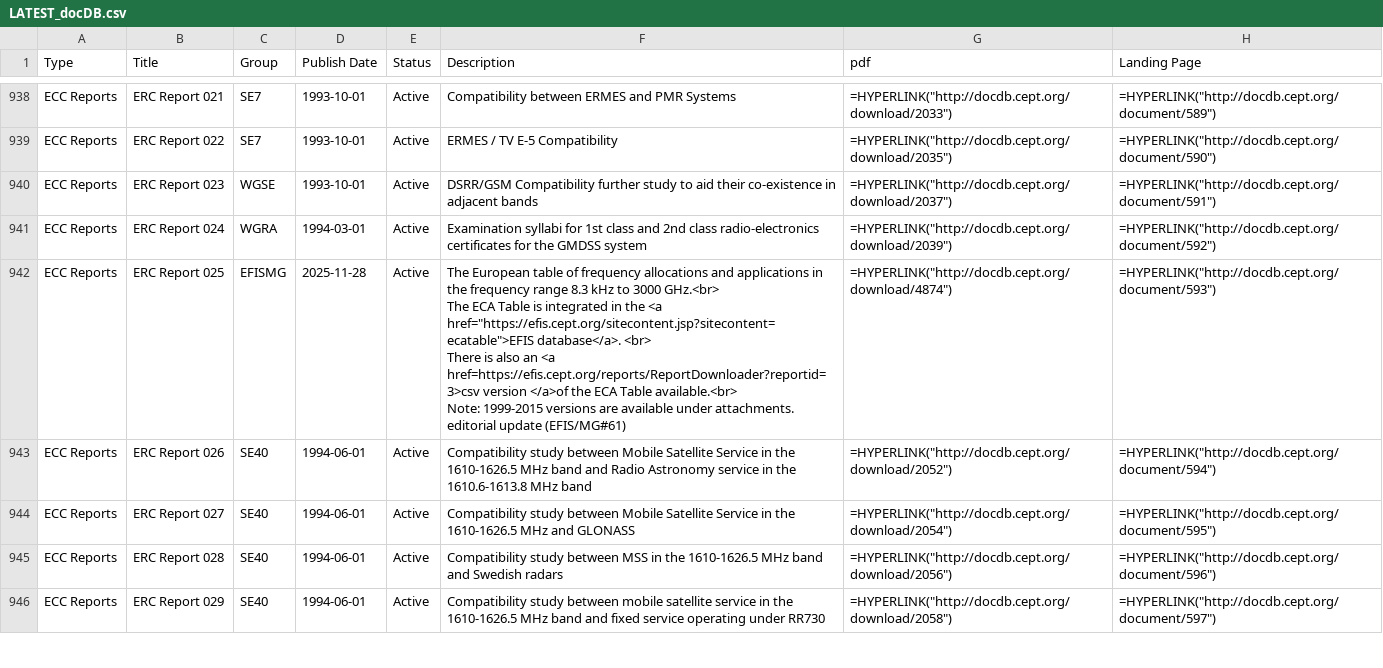
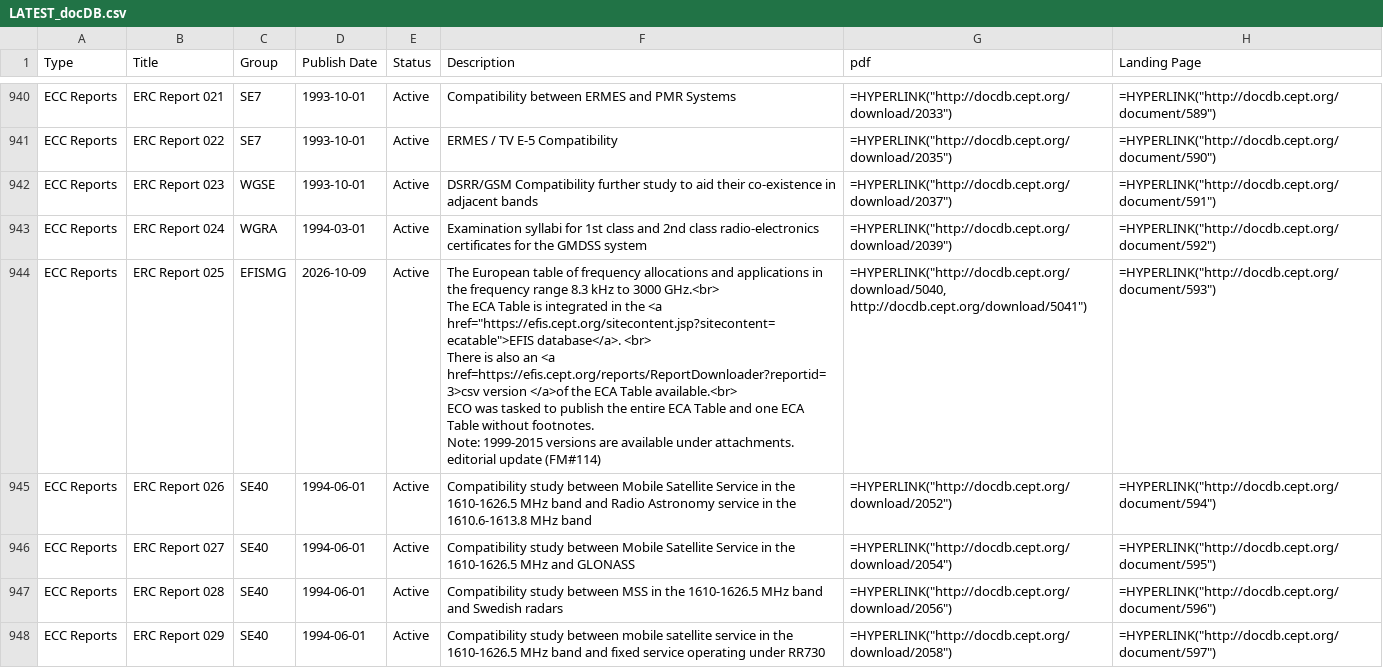
Before and after one commit to cdp224/EFISTools, a CSV file: src/LATEST_docDB.csv, drawn as a sheet; only a part is shown, gaps mark what is left out; addresses are those after the commit; ↵ is a line break in a cell; the diff covers the shown part only; the diff names each change by its address in the sheet, - before the commit and + after, or states it on an @@ line.

```diff
--- a/src/LATEST_docDB.csv
+++ b/src/LATEST_docDB.csv
-D944 (Publish Date): 2025-11-28
+D944 (Publish Date): 2026-10-09
-F944 (Description): …Table available.<br> ↵ Note: 1999-2015 versions are available under attachments. ↵ editorial update (EFIS/MG#61)
+F944 (Description): …Table available.<br> ↵ ECO was tasked to publish the entire ECA Table and one ECA Table without footnotes. ↵ Note: 1999-2015 versions are available under attachments. ↵ editorial update (FM#114)
-G944 (pdf): =HYPERLINK("http://docdb.cept.org/download/4874")
+G944 (pdf): =HYPERLINK("http://docdb.cept.org/download/5040, http://docdb.cept.org/download/5041")
```
Also changed, not shown: 4 added rows and 9 edited cells elsewhere in this file, src/LATEST_hEN.csv, 2 other files.
